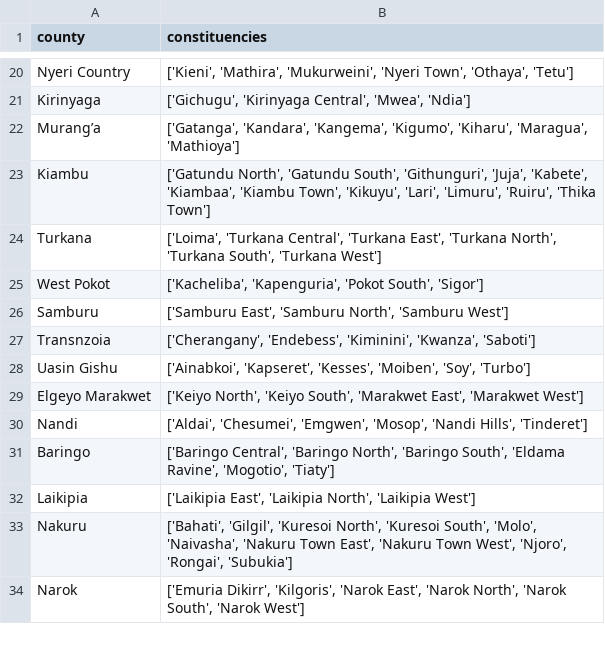
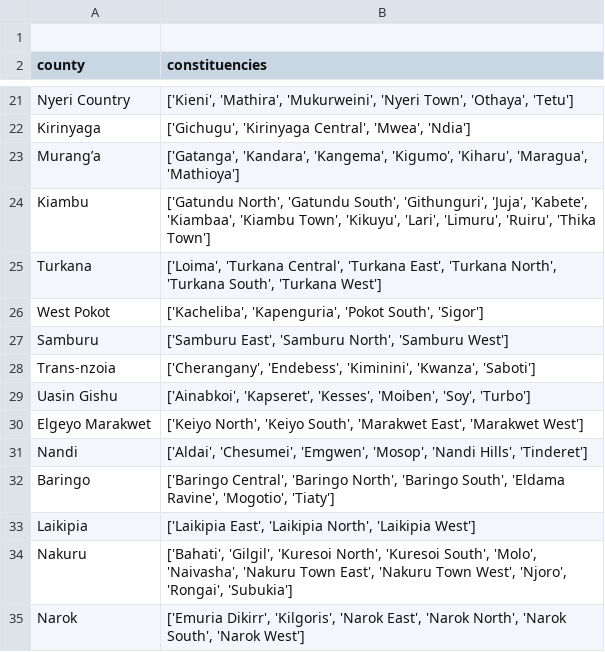
Before and after one commit to JoyMalinda/SerikaliMap-Backend, a CSV file: data/county_info.csv, drawn as a sheet; only a part is shown, gaps mark what is left out.

Commit message:
Upddated Trans Nzoia to Trans-Nzoia

```diff
--- a/data/county_info.csv
+++ b/data/county_info.csv
@@ -1 +1,2 @@
+
 county,constituencies
@@ -26,3 +27,3 @@ West Pokot,"['Kacheliba', 'Kapenguria', 'Pokot South', 'Sigor']"
 Samburu,"['Samburu East', 'Samburu North', 'Samburu West']"
-Transnzoia,"['Cherangany', 'Endebess', 'Kiminini', 'Kwanza', 'Saboti']"
+Trans-nzoia,"['Cherangany', 'Endebess', 'Kiminini', 'Kwanza', 'Saboti']"
 Uasin Gishu,"['Ainabkoi', 'Kapseret', 'Kesses', 'Moiben', 'Soy', 'Turbo']"
```
Also changed, not shown: data/mps.csv, 2 other files.
